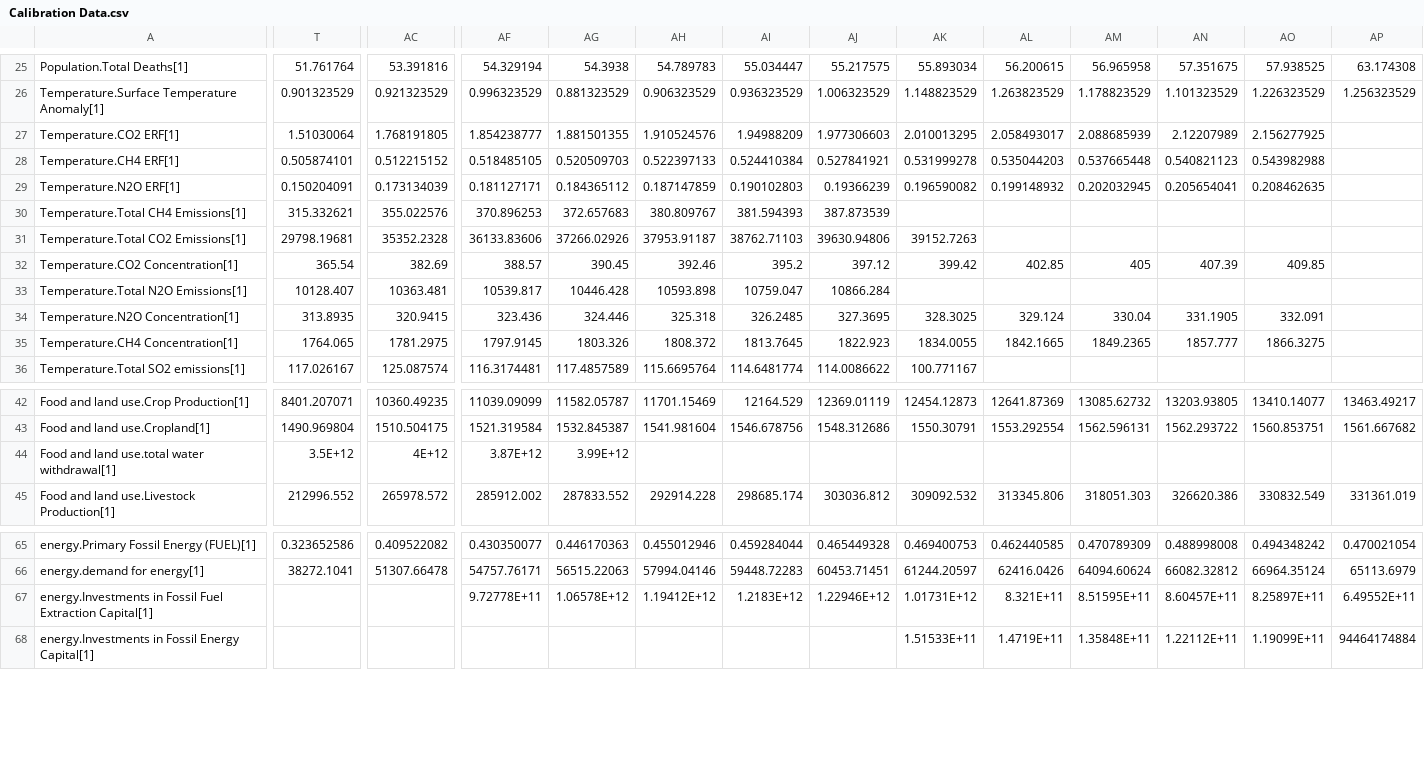
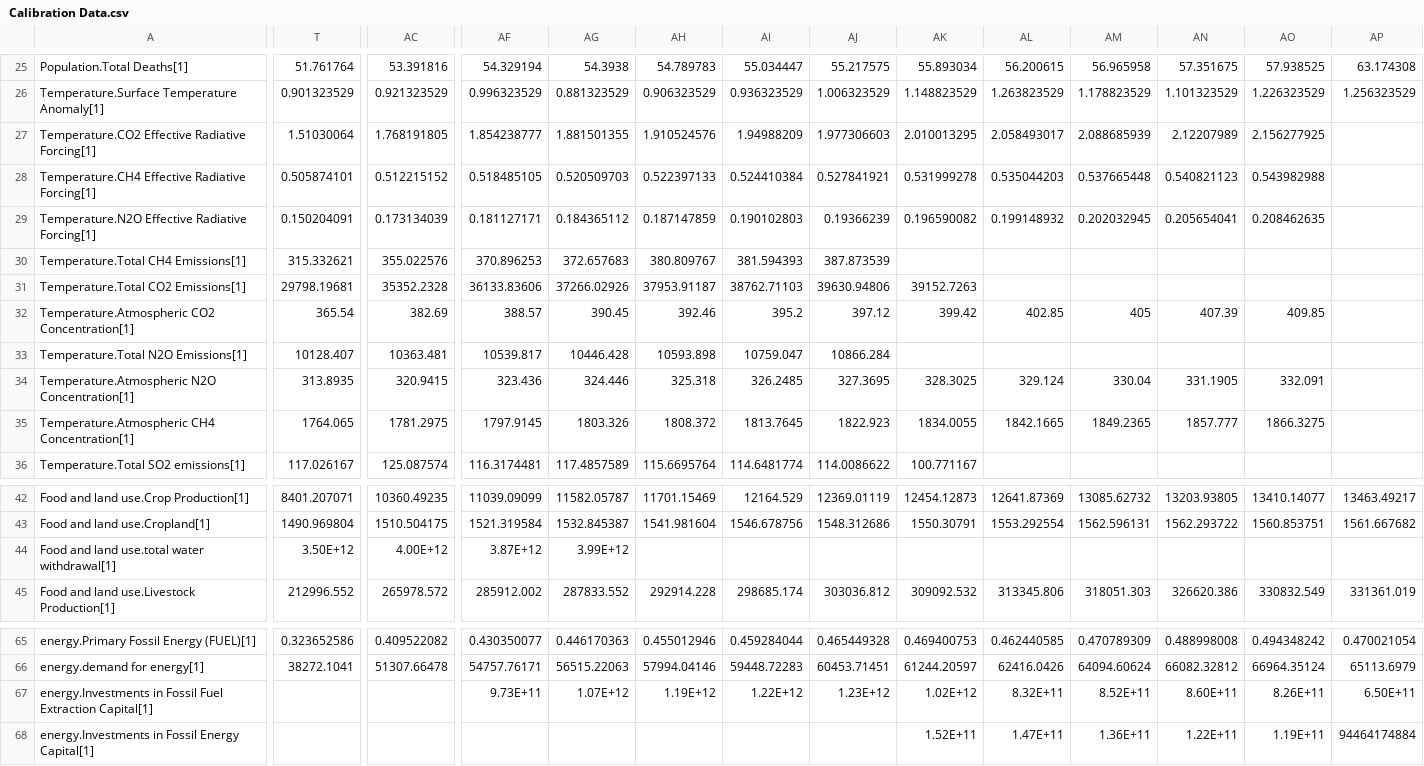
Before and after one commit to metno/WorldTransFRIDA, a CSV file: Data/Calibration Data.csv, drawn as a sheet; only a part is shown, gaps mark what is left out; the diff covers the shown part only; the diff names each change by its address in the sheet, - before the commit and + after, or states it on an @@ line.

```diff
--- a/Data/Calibration Data.csv
+++ b/Data/Calibration Data.csv
-A27: Temperature.CO2 ERF[1]
+A27: Temperature.CO2 Effective Radiative Forcing[1]
-A28: Temperature.CH4 ERF[1]
+A28: Temperature.CH4 Effective Radiative Forcing[1]
-A29: Temperature.N2O ERF[1]
+A29: Temperature.N2O Effective Radiative Forcing[1]
-A32: Temperature.CO2 Concentration[1]
+A32: Temperature.Atmospheric CO2 Concentration[1]
-A34: Temperature.N2O Concentration[1]
+A34: Temperature.Atmospheric N2O Concentration[1]
-A35: Temperature.CH4 Concentration[1]
+A35: Temperature.Atmospheric CH4 Concentration[1]
-T44: 3.5E+12
+T44: 3.50E+12
-AC44: 4E+12
+AC44: 4.00E+12
-AF67: 9.72778E+11
+AF67: 9.73E+11
-AG67: 1.06578E+12
+AG67: 1.07E+12
-AH67: 1.19412E+12
+AH67: 1.19E+12
-AI67: 1.2183E+12
+AI67: 1.22E+12
-AJ67: 1.22946E+12
+AJ67: 1.23E+12
-AK67: 1.01731E+12
+AK67: 1.02E+12
-AL67: 8.321E+11
+AL67: 8.32E+11
-AM67: 8.51595E+11
+AM67: 8.52E+11
-AN67: 8.60457E+11
+AN67: 8.60E+11
-AO67: 8.25897E+11
+AO67: 8.26E+11
-AP67: 6.49552E+11
+AP67: 6.50E+11
-AK68: 1.51533E+11
+AK68: 1.52E+11
-AL68: 1.4719E+11
+AL68: 1.47E+11
-AM68: 1.35848E+11
+AM68: 1.36E+11
-AN68: 1.22112E+11
+AN68: 1.22E+11
-AO68: 1.19099E+11
+AO68: 1.19E+11
```
Also changed, not shown: 28 edited cells elsewhere in this file, 8 other files.
